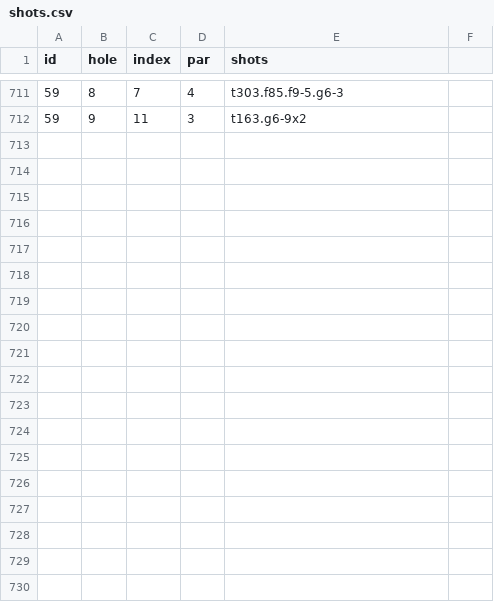
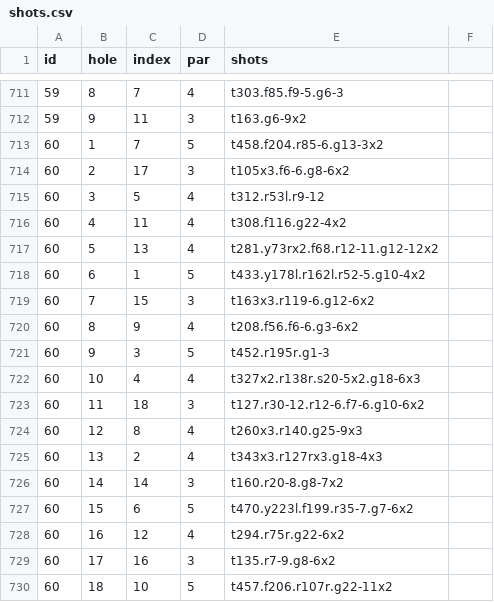
Before and after one commit to TK2575/golf-stats, a CSV file: src/main/resources/data/shot-by-shot/shots.csv, drawn as a sheet; only a part is shown, gaps mark what is left out; the diff names each change by its address in the sheet, - before the commit and + after, or states it on an @@ line.

```diff
--- a/src/main/resources/data/shot-by-shot/shots.csv
+++ b/src/main/resources/data/shot-by-shot/shots.csv
+row 713: 60 | 1 | 7 | 5 | t458.f204.r85-6.g13-3x2
+row 714: 60 | 2 | 17 | 3 | t105x3.f6-6.g8-6x2
+row 715: 60 | 3 | 5 | 4 | t312.r53l.r9-12
+row 716: 60 | 4 | 11 | 4 | t308.f116.g22-4x2
+row 717: 60 | 5 | 13 | 4 | t281.y73rx2.f68.r12-11.g12-12x2
+row 718: 60 | 6 | 1 | 5 | t433.y178l.r162l.r52-5.g10-4x2
+row 719: 60 | 7 | 15 | 3 | t163x3.r119-6.g12-6x2
+row 720: 60 | 8 | 9 | 4 | t208.f56.f6-6.g3-6x2
+row 721: 60 | 9 | 3 | 5 | t452.r195r.g1-3
+row 722: 60 | 10 | 4 | 4 | t327x2.r138r.s20-5x2.g18-6x3
+row 723: 60 | 11 | 18 | 3 | t127.r30-12.r12-6.f7-6.g10-6x2
+row 724: 60 | 12 | 8 | 4 | t260x3.r140.g25-9x3
+row 725: 60 | 13 | 2 | 4 | t343x3.r127rx3.g18-4x3
+row 726: 60 | 14 | 14 | 3 | t160.r20-8.g8-7x2
+row 727: 60 | 15 | 6 | 5 | t470.y223l.f199.r35-7.g7-6x2
+row 728: 60 | 16 | 12 | 4 | t294.r75r.g22-6x2
+row 729: 60 | 17 | 16 | 3 | t135.r7-9.g8-6x2
+row 730: 60 | 18 | 10 | 5 | t457.f206.r107r.g22-11x2
```
Also changed, not shown: src/main/resources/data/hole-by-hole/holes.csv, src/main/resources/data/hole-by-hole/rounds.csv, 1 other file.
